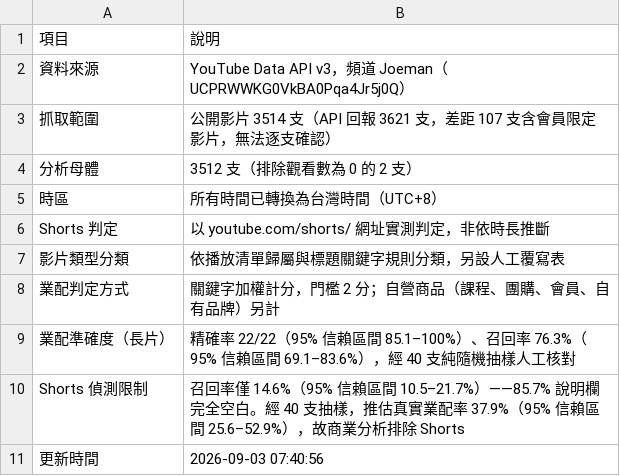
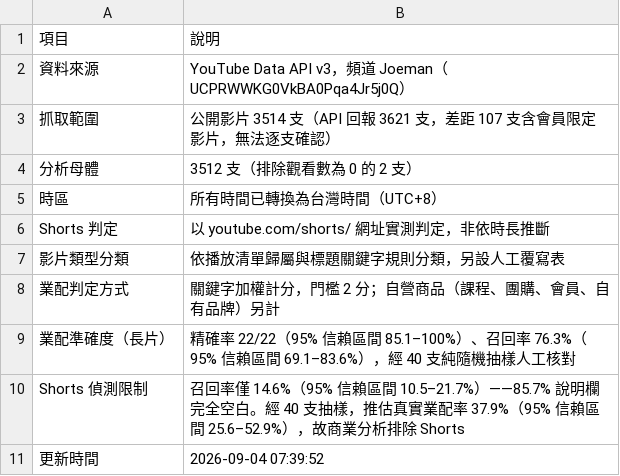
Before and after one commit to joker8604169-cloud/joeman-youtube-analytics, a CSV file: data/processed/data_notes.csv, drawn as a sheet.

```diff
--- a/data/processed/data_notes.csv
+++ b/data/processed/data_notes.csv
@@ -10,2 +10,2 @@ Shorts 判定,以 youtube.com/shorts/ 網址實測判定，非依時長推斷
 Shorts 偵測限制,召回率僅 14.6%（95% 信賴區間 10.5–21.7%）——85.7% 說明欄完全空白。經 40 支抽樣，推估真實業配率 37.9%（95% 信賴區間 25.6–52.9%），故商業分析排除 Shorts
-更新時間,2026-09-03 07:40:56
+更新時間,2026-09-04 07:39:52
```
Also changed, not shown: data/processed/star/fact_video.csv, 3 other files.
